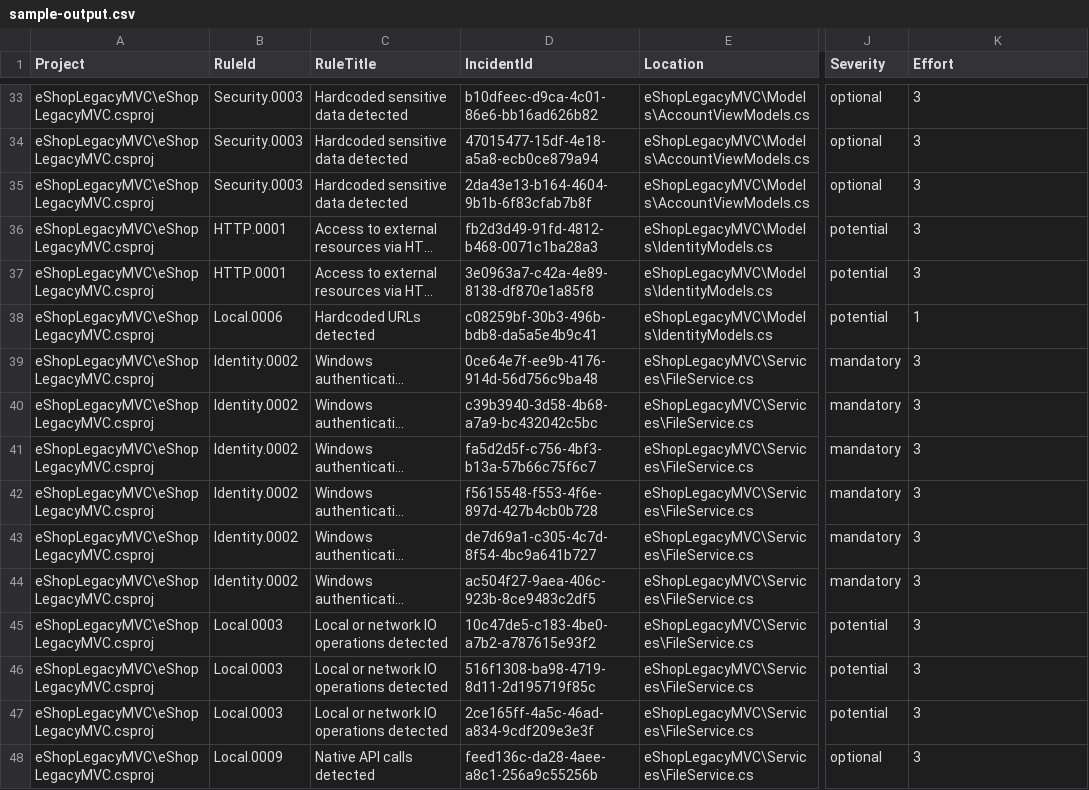
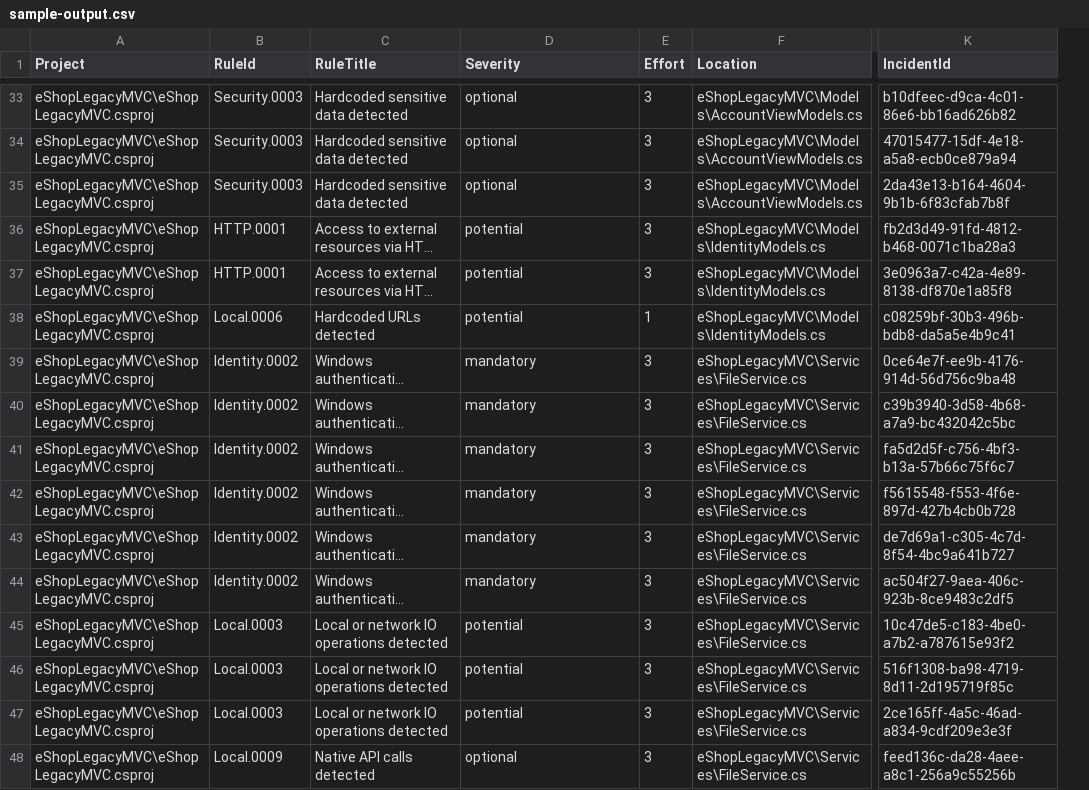
Before and after one commit to mjrousos/AppModToCsv, a CSV file: sample/sample-output.csv, drawn as a sheet; only a part is shown, gaps mark what is left out; long unchanged cells end in …; removed rows and columns are numbered as before the commit, all else as after; the diff covers the shown part only; the diff names each change by its address in the sheet, - before the commit and + after, or states it on an @@ line.

Commit message:
Update sample output with new column order

```diff
--- a/sample/sample-output.csv
+++ b/sample/sample-output.csv
+column E (Effort), rows 33-48: 3 | 3 | 3 | 3 | 3 | 1 | 3 | 3 | 3 | 3 | 3 | 3 | 3 | 3 | 3 | 3
-column J (Severity), rows 33-48: optional | optional | optional | potential | potential | potential | mandatory | mandatory | mandatory | mandatory | mandatory | mandatory | potential | potential | potential | optional
-D1: IncidentId
+D1: Severity
-K1: Effort
+K1: IncidentId
-D33 (Severity): b10dfeec-d9ca-4c01-86e6-bb16ad626b82
+D33 (Severity): optional
-K33 (IncidentId): 3
+K33 (IncidentId): b10dfeec-d9ca-4c01-86e6-bb16ad626b82
-D34 (Severity): 47015477-15df-4e18-a5a8-ecb0ce879a94
+D34 (Severity): optional
-K34 (IncidentId): 3
+K34 (IncidentId): 47015477-15df-4e18-a5a8-ecb0ce879a94
-D35 (Severity): 2da43e13-b164-4604-9b1b-6f83cfab7b8f
+D35 (Severity): optional
-K35 (IncidentId): 3
+K35 (IncidentId): 2da43e13-b164-4604-9b1b-6f83cfab7b8f
-D36 (Severity): fb2d3d49-91fd-4812-b468-0071c1ba28a3
+D36 (Severity): potential
-K36 (IncidentId): 3
+K36 (IncidentId): fb2d3d49-91fd-4812-b468-0071c1ba28a3
-D37 (Severity): 3e0963a7-c42a-4e89-8138-df870e1a85f8
+D37 (Severity): potential
-K37 (IncidentId): 3
+K37 (IncidentId): 3e0963a7-c42a-4e89-8138-df870e1a85f8
-D38 (Severity): c08259bf-30b3-496b-bdb8-da5a5e4b9c41
+D38 (Severity): potential
-K38 (IncidentId): 1
+K38 (IncidentId): c08259bf-30b3-496b-bdb8-da5a5e4b9c41
-D39 (Severity): 0ce64e7f-ee9b-4176-914d-56d756c9ba48
+D39 (Severity): mandatory
-K39 (IncidentId): 3
+K39 (IncidentId): 0ce64e7f-ee9b-4176-914d-56d756c9ba48
-D40 (Severity): c39b3940-3d58-4b68-a7a9-bc432042c5bc
+D40 (Severity): mandatory
-K40 (IncidentId): 3
+K40 (IncidentId): c39b3940-3d58-4b68-a7a9-bc432042c5bc
-D41 (Severity): fa5d2d5f-c756-4bf3-b13a-57b66c75f6c7
+D41 (Severity): mandatory
-K41 (IncidentId): 3
+K41 (IncidentId): fa5d2d5f-c756-4bf3-b13a-57b66c75f6c7
-D42 (Severity): f5615548-f553-4f6e-897d-427b4cb0b728
+D42 (Severity): mandatory
-K42 (IncidentId): 3
+K42 (IncidentId): f5615548-f553-4f6e-897d-427b4cb0b728
-D43 (Severity): de7d69a1-c305-4c7d-8f54-4bc9a641b727
+D43 (Severity): mandatory
-K43 (IncidentId): 3
+K43 (IncidentId): de7d69a1-c305-4c7d-8f54-4bc9a641b727
-D44 (Severity): ac504f27-9aea-406c-923b-8ce9483c2df5
+D44 (Severity): mandatory
-K44 (IncidentId): 3
+K44 (IncidentId): ac504f27-9aea-406c-923b-8ce9483c2df5
-D45 (Severity): 10c47de5-c183-4be0-a7b2-a787615e93f2
+D45 (Severity): potential
-K45 (IncidentId): 3
+K45 (IncidentId): 10c47de5-c183-4be0-a7b2-a787615e93f2
-D46 (Severity): 516f1308-ba98-4719-8d11-2d195719f85c
+D46 (Severity): potential
-K46 (IncidentId): 3
+K46 (IncidentId): 516f1308-ba98-4719-8d11-2d195719f85c
-D47 (Severity): 2ce165ff-4a5c-46ad-a834-9cdf209e3e3f
+D47 (Severity): potential
-K47 (IncidentId): 3
+K47 (IncidentId): 2ce165ff-4a5c-46ad-a834-9cdf209e3e3f
-D48 (Severity): feed136c-da28-4aee-a8c1-256a9c55256b
+D48 (Severity): optional
-K48 (IncidentId): 3
+K48 (IncidentId): feed136c-da28-4aee-a8c1-256a9c55256b
```
Also changed, not shown: 126 edited cells elsewhere in this file.
